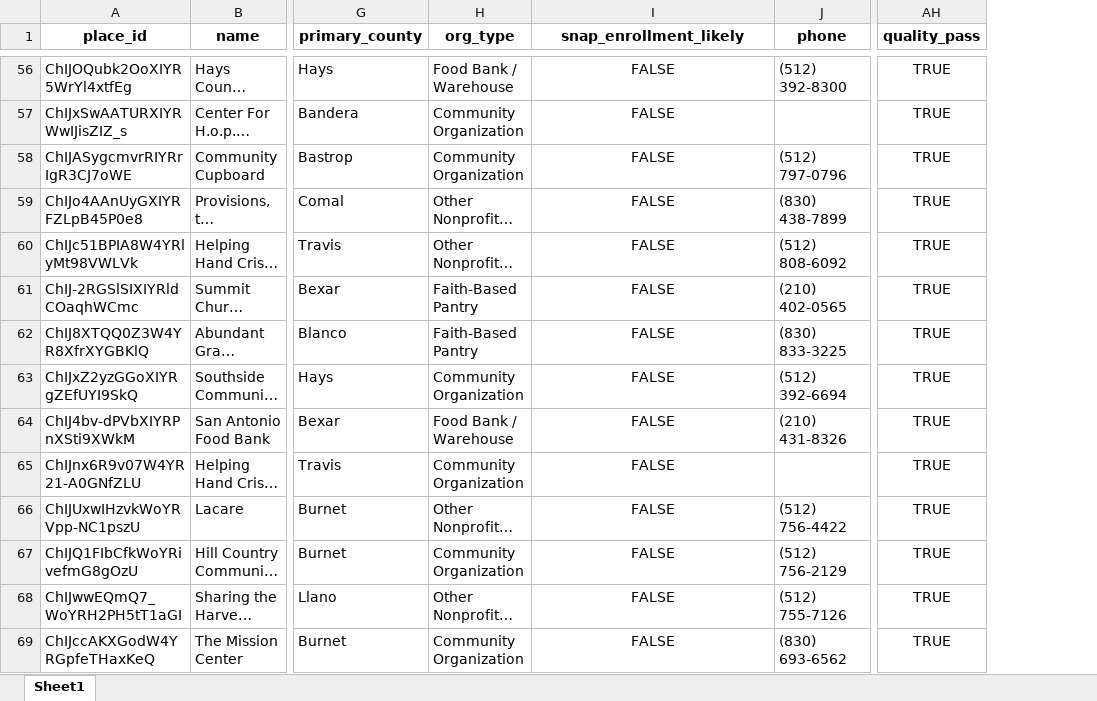
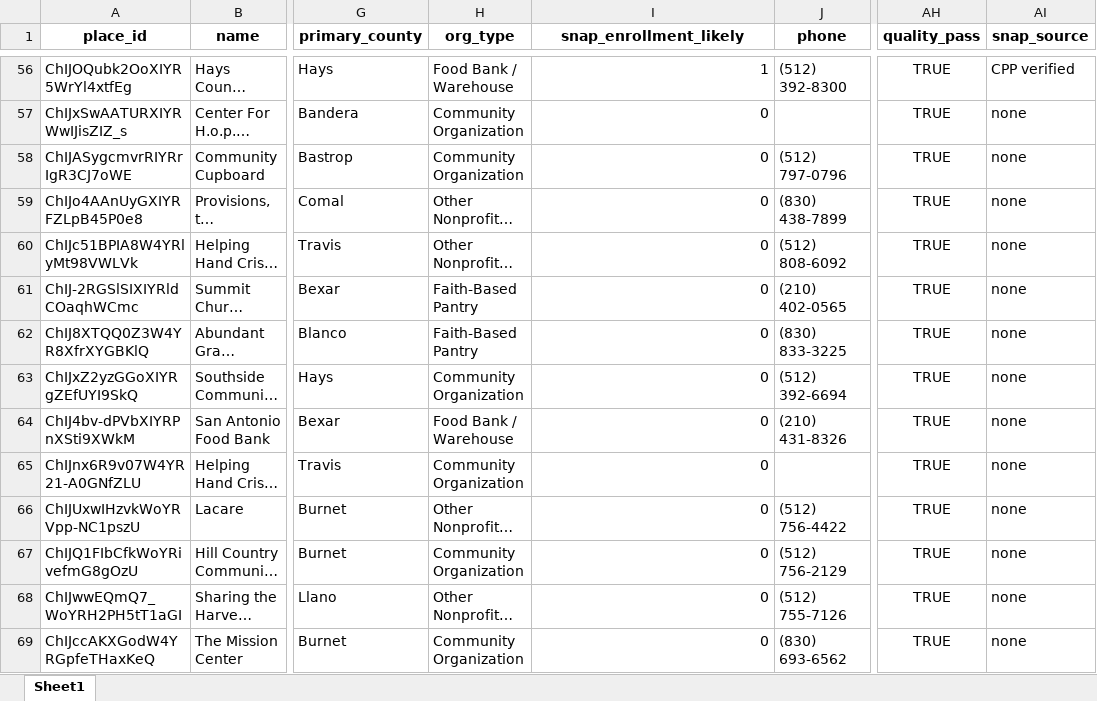
Before and after one commit to LarkinOhern/snap-mhm, an Excel workbook: food_pantry_catalog_clean.xlsx, sheet Sheet1, drawn as a sheet; only a part is shown, gaps mark what is left out; long unchanged cells end in …; values as stored, in another font and other column widths than the file's, no borders; the diff covers the shown part only; the diff names each change by its address in the sheet, - before the commit and + after, or states it on an @@ line.

```diff
--- a/food_pantry_catalog_clean.xlsx (sheet Sheet1)
+++ b/food_pantry_catalog_clean.xlsx (sheet Sheet1)
+column AI (snap_source), rows 56-69: CPP verified | none | none | none | none | none | none | none | none | none | none | none | none | none
-I56:I69 alignment: center
+I56:I69 alignment: right
-I56 (snap_enrollment_likely): FALSE
+I56 (snap_enrollment_likely): 1
-I57:I69 (snap_enrollment_likely): FALSE
+I57:I69 (snap_enrollment_likely): 0
```
Also changed, not shown: 619 edited cells and cell formats elsewhere in this sheet, food_access_county.xlsx, 3 other files.
